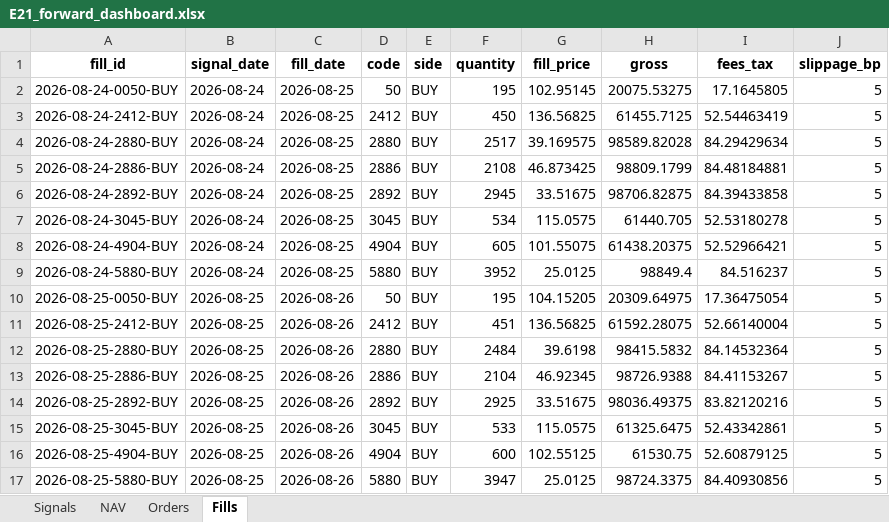
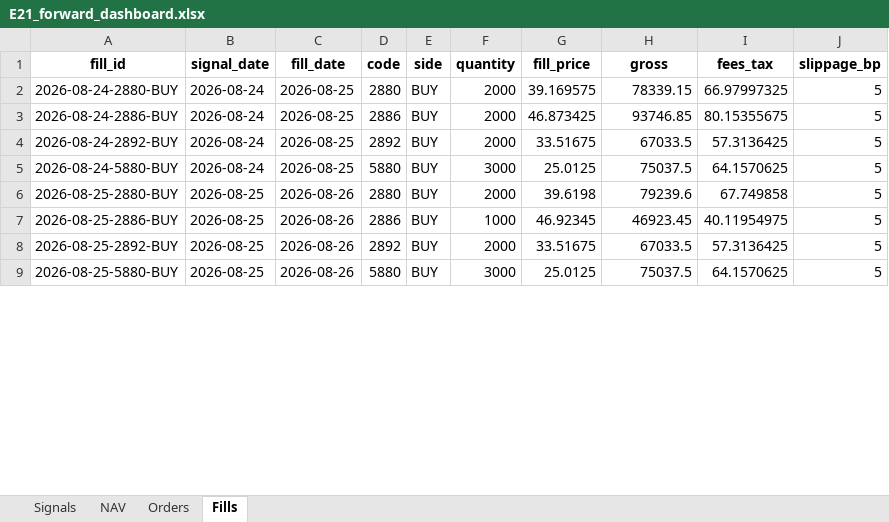
Before and after one commit to megasoma12002/v412d-data-bridge, an Excel workbook: forward/e21/E21_forward_dashboard.xlsx, sheet Fills, drawn as a sheet; only a part is shown; values as stored, in another font and other column widths than the file's, no borders; removed rows and columns are numbered as before the commit, all else as after; the diff covers the shown part only; the diff names each change by its address in the sheet, - before the commit and + after, or states it on an @@ line.

```diff
--- a/forward/e21/E21_forward_dashboard.xlsx (sheet Fills)
+++ b/forward/e21/E21_forward_dashboard.xlsx (sheet Fills)
-row 2: 2026-08-24-0050-BUY | 2026-08-24 | 2026-08-25 | 50 | BUY | 195 | 102.95145 | 20075.53275 | 17.1645805 | 5
-row 3: 2026-08-24-2412-BUY | 2026-08-24 | 2026-08-25 | 2412 | BUY | 450 | 136.56825 | 61455.7125 | 52.54463419 | 5
-F2 (quantity): 2517
+F2 (quantity): 2000
-H2 (gross): 98589.82028
+H2 (gross): 78339.15
-I2 (fees_tax): 84.29429634
+I2 (fees_tax): 66.97997325
-F3 (quantity): 2108
+F3 (quantity): 2000
-H3 (gross): 98809.1799
+H3 (gross): 93746.85
-I3 (fees_tax): 84.48184881
+I3 (fees_tax): 80.15355675
-F4 (quantity): 2945
+F4 (quantity): 2000
-H4 (gross): 98706.82875
+H4 (gross): 67033.5
-I4 (fees_tax): 84.39433858
+I4 (fees_tax): 57.3136425
-row 7: 2026-08-24-3045-BUY | 2026-08-24 | 2026-08-25 | 3045 | BUY | 534 | 115.0575 | 61440.705 | 52.53180278 | 5
-row 8: 2026-08-24-4904-BUY | 2026-08-24 | 2026-08-25 | 4904 | BUY | 605 | 101.55075 | 61438.20375 | 52.52966421 | 5
-F5 (quantity): 3952
+F5 (quantity): 3000
-H5 (gross): 98849.4
+H5 (gross): 75037.5
-I5 (fees_tax): 84.516237
+I5 (fees_tax): 64.1570625
-row 10: 2026-08-25-0050-BUY | 2026-08-25 | 2026-08-26 | 50 | BUY | 195 | 104.15205 | 20309.64975 | 17.36475054 | 5
-row 11: 2026-08-25-2412-BUY | 2026-08-25 | 2026-08-26 | 2412 | BUY | 451 | 136.56825 | 61592.28075 | 52.66140004 | 5
-F6 (quantity): 2484
+F6 (quantity): 2000
-H6 (gross): 98415.5832
+H6 (gross): 79239.6
-I6 (fees_tax): 84.14532364
+I6 (fees_tax): 67.749858
-F7 (quantity): 2104
+F7 (quantity): 1000
-H7 (gross): 98726.9388
+H7 (gross): 46923.45
-I7 (fees_tax): 84.41153267
+I7 (fees_tax): 40.11954975
-F8 (quantity): 2925
+F8 (quantity): 2000
-H8 (gross): 98036.49375
+H8 (gross): 67033.5
-I8 (fees_tax): 83.82120216
+I8 (fees_tax): 57.3136425
-row 15: 2026-08-25-3045-BUY | 2026-08-25 | 2026-08-26 | 3045 | BUY | 533 | 115.0575 | 61325.6475 | 52.43342861 | 5
-row 16: 2026-08-25-4904-BUY | 2026-08-25 | 2026-08-26 | 4904 | BUY | 600 | 102.55125 | 61530.75 | 52.60879125 | 5
-F9 (quantity): 3947
+F9 (quantity): 3000
-H9 (gross): 98724.3375
+H9 (gross): 75037.5
-I9 (fees_tax): 84.40930856
+I9 (fees_tax): 64.1570625
```
Also changed, not shown: 35 removed rows and 87 edited cells elsewhere in this sheet, sheet Orders, sheet NAV, sheet Signals, 16 other files.
